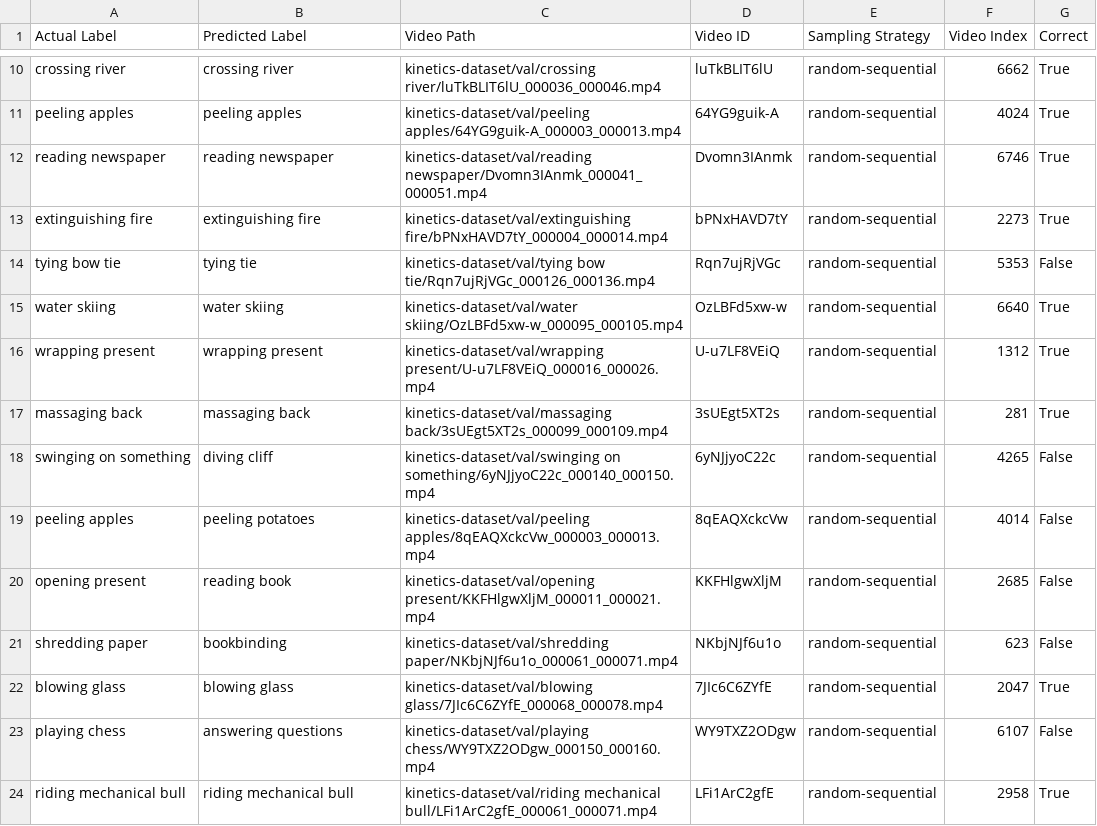
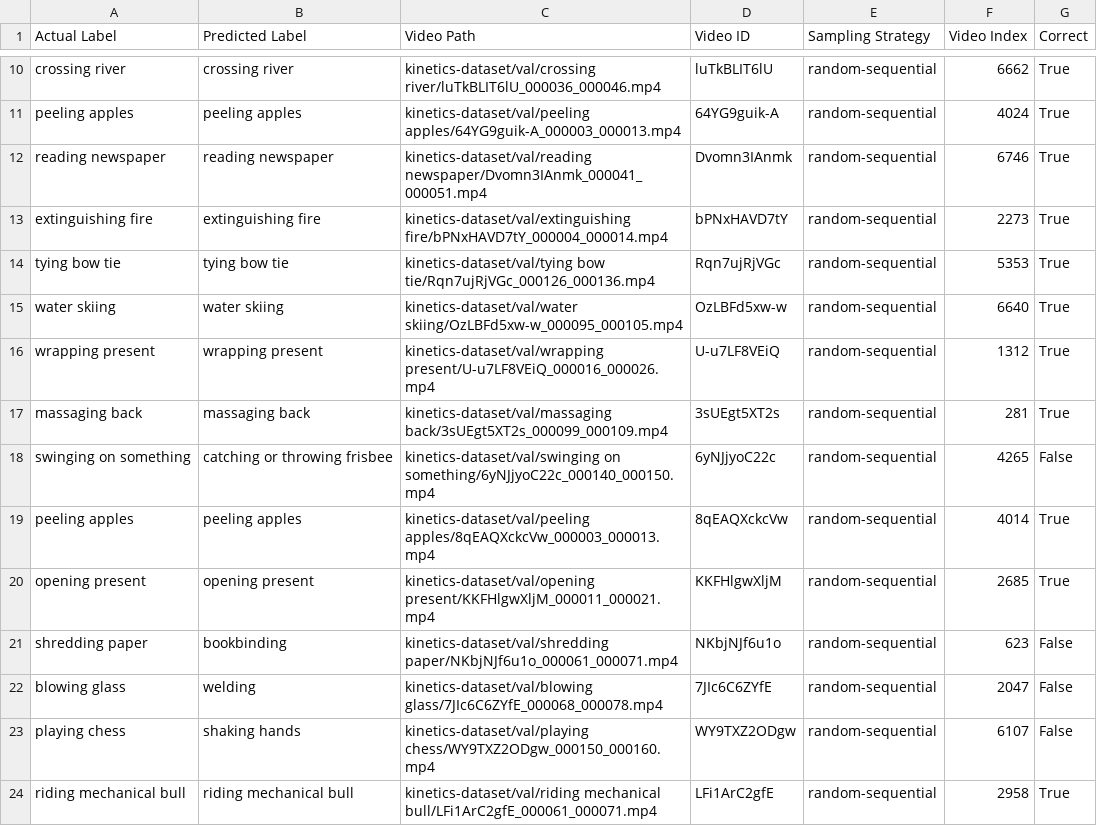
Before and after one commit to tanushreebanerjee/cos429-final-project, a CSV file: outputs/random-sequential_10.csv, drawn as a sheet; only a part is shown, gaps mark what is left out; the diff covers the shown part only.

```diff
--- a/outputs/random-sequential_10.csv
+++ b/outputs/random-sequential_10.csv
@@ -13,3 +13,3 @@ reading newspaper,reading newspaper,kinetics-dataset/val/reading newspaper/Dvomn
 extinguishing fire,extinguishing fire,kinetics-dataset/val/extinguishing fire/bPNxHAVD7tY_000004_000014.mp4,bPNxHAVD7tY,random-sequential,2273,True
-tying bow tie,tying tie,kinetics-dataset/val/tying bow tie/Rqn7ujRjVGc_000126_000136.mp4,Rqn7ujRjVGc,random-sequential,5353,False
+tying bow tie,tying bow tie,kinetics-dataset/val/tying bow tie/Rqn7ujRjVGc_000126_000136.mp4,Rqn7ujRjVGc,random-sequential,5353,True
 water skiing,water skiing,kinetics-dataset/val/water skiing/OzLBFd5xw-w_000095_000105.mp4,OzLBFd5xw-w,random-sequential,6640,True
@@ -17,8 +17,8 @@ wrapping present,wrapping present,kinetics-dataset/val/wrapping present/U-u7LF8V
 massaging back,massaging back,kinetics-dataset/val/massaging back/3sUEgt5XT2s_000099_000109.mp4,3sUEgt5XT2s,random-sequential,281,True
-swinging on something,diving cliff,kinetics-dataset/val/swinging on something/6yNJjyoC22c_000140_000150.mp4,6yNJjyoC22c,random-sequential,4265,False
-peeling apples,peeling potatoes,kinetics-dataset/val/peeling apples/8qEAQXckcVw_000003_000013.mp4,8qEAQXckcVw,random-sequential,4014,False
-opening present,reading book,kinetics-dataset/val/opening present/KKFHlgwXljM_000011_000021.mp4,KKFHlgwXljM,random-sequential,2685,False
+swinging on something,catching or throwing frisbee,kinetics-dataset/val/swinging on something/6yNJjyoC22c_000140_000150.mp4,6yNJjyoC22c,random-sequential,4265,False
+peeling apples,peeling apples,kinetics-dataset/val/peeling apples/8qEAQXckcVw_000003_000013.mp4,8qEAQXckcVw,random-sequential,4014,True
+opening present,opening present,kinetics-dataset/val/opening present/KKFHlgwXljM_000011_000021.mp4,KKFHlgwXljM,random-sequential,2685,True
 shredding paper,bookbinding,kinetics-dataset/val/shredding paper/NKbjNJf6u1o_000061_000071.mp4,NKbjNJf6u1o,random-sequential,623,False
-blowing glass,blowing glass,kinetics-dataset/val/blowing glass/7JIc6C6ZYfE_000068_000078.mp4,7JIc6C6ZYfE,random-sequential,2047,True
-playing chess,answering questions,kinetics-dataset/val/playing chess/WY9TXZ2ODgw_000150_000160.mp4,WY9TXZ2ODgw,random-sequential,6107,False
+blowing glass,welding,kinetics-dataset/val/blowing glass/7JIc6C6ZYfE_000068_000078.mp4,7JIc6C6ZYfE,random-sequential,2047,False
+playing chess,shaking hands,kinetics-dataset/val/playing chess/WY9TXZ2ODgw_000150_000160.mp4,WY9TXZ2ODgw,random-sequential,6107,False
 riding mechanical bull,riding mechanical bull,kinetics-dataset/val/riding mechanical bull/LFi1ArC2gfE_000061_000071.mp4,LFi1ArC2gfE,random-sequential,2958,True
```
Also changed, not shown: 54 edited cells elsewhere in this file, outputs/completely-random_10.csv, 2 other files.
